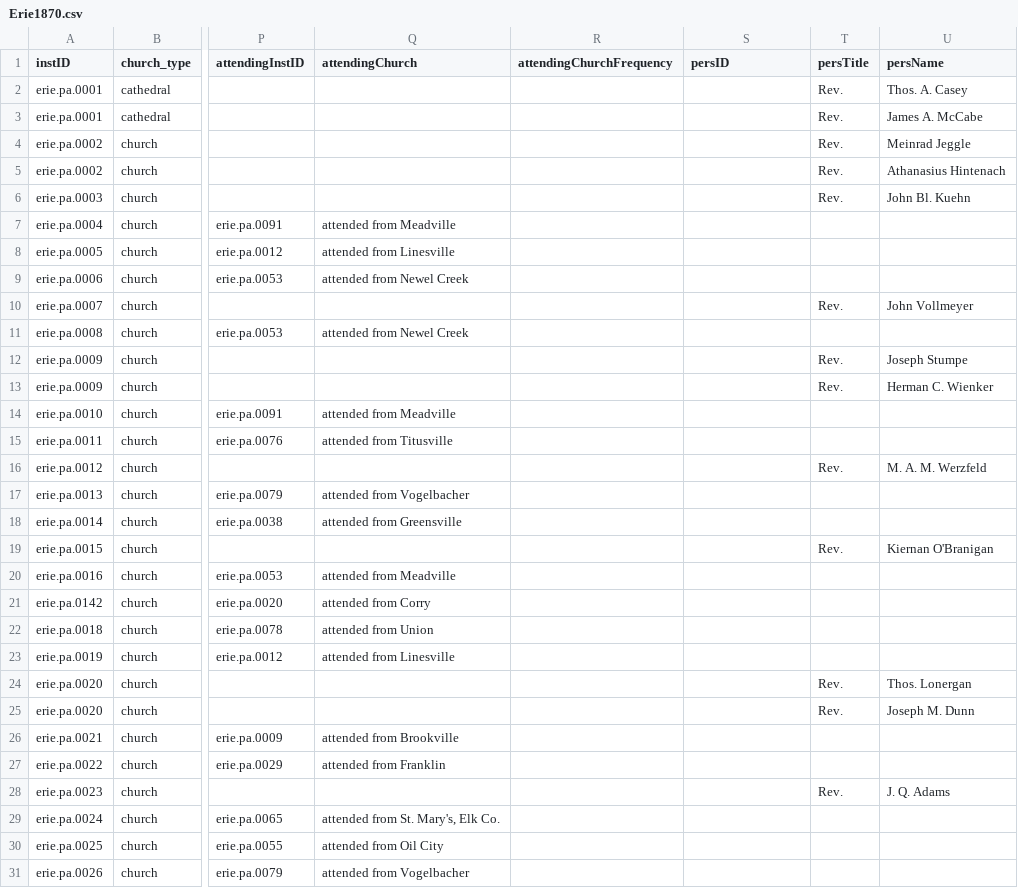
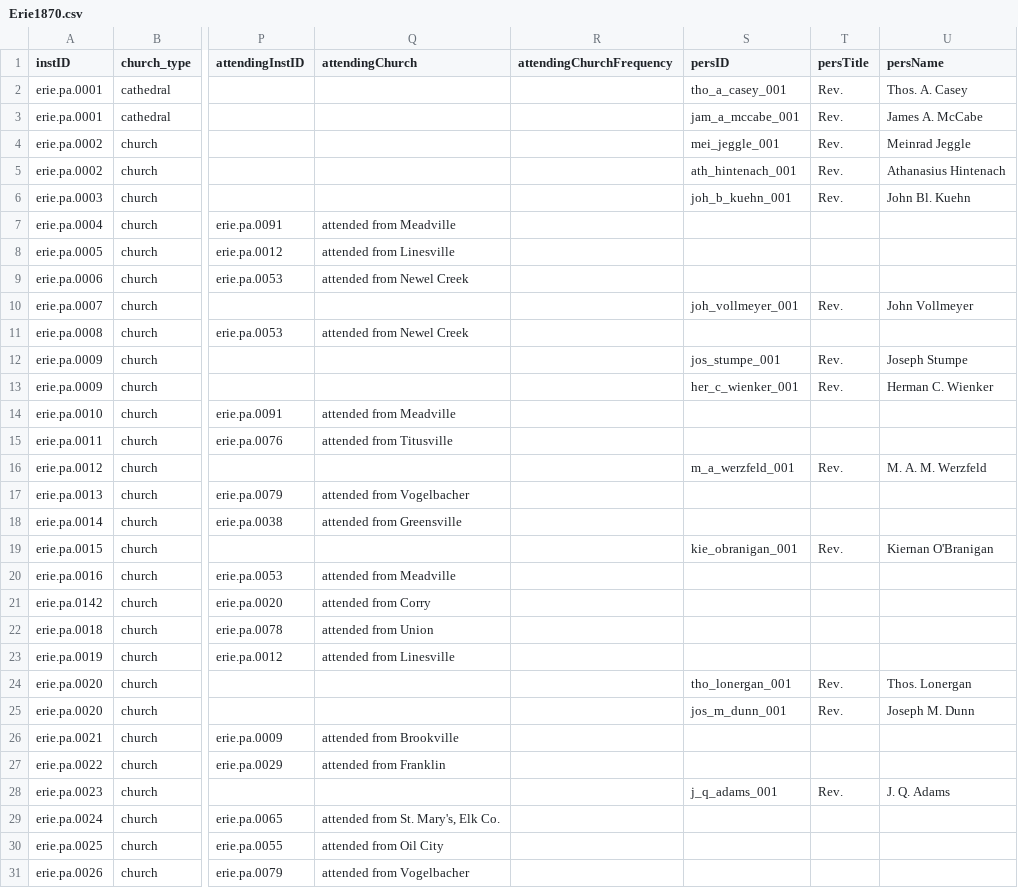
Before and after one commit to YuchenX063/Almanacs-Preprocess, a CSV file: processed/Erie1870.csv, drawn as a sheet; only a part is shown, gaps mark what is left out; the diff covers the shown part only; the diff names each change by its address in the sheet, - before the commit and + after, or states it on an @@ line.

```diff
--- a/processed/Erie1870.csv
+++ b/processed/Erie1870.csv
-S2 (persID): (empty)
+S2 (persID): tho_a_casey_001
-S3 (persID): (empty)
+S3 (persID): jam_a_mccabe_001
-S4 (persID): (empty)
+S4 (persID): mei_jeggle_001
-S5 (persID): (empty)
+S5 (persID): ath_hintenach_001
-S6 (persID): (empty)
+S6 (persID): joh_b_kuehn_001
-S10 (persID): (empty)
+S10 (persID): joh_vollmeyer_001
-S12 (persID): (empty)
+S12 (persID): jos_stumpe_001
-S13 (persID): (empty)
+S13 (persID): her_c_wienker_001
-S16 (persID): (empty)
+S16 (persID): m_a_werzfeld_001
-S19 (persID): (empty)
+S19 (persID): kie_obranigan_001
-S24 (persID): (empty)
+S24 (persID): tho_lonergan_001
-S25 (persID): (empty)
+S25 (persID): jos_m_dunn_001
-S28 (persID): (empty)
+S28 (persID): j_q_adams_001
```
Also changed, not shown: 25 edited cells elsewhere in this file, processed/FortWayne1870.csv, processed/GrassValley1870.csv, 13 other files.
